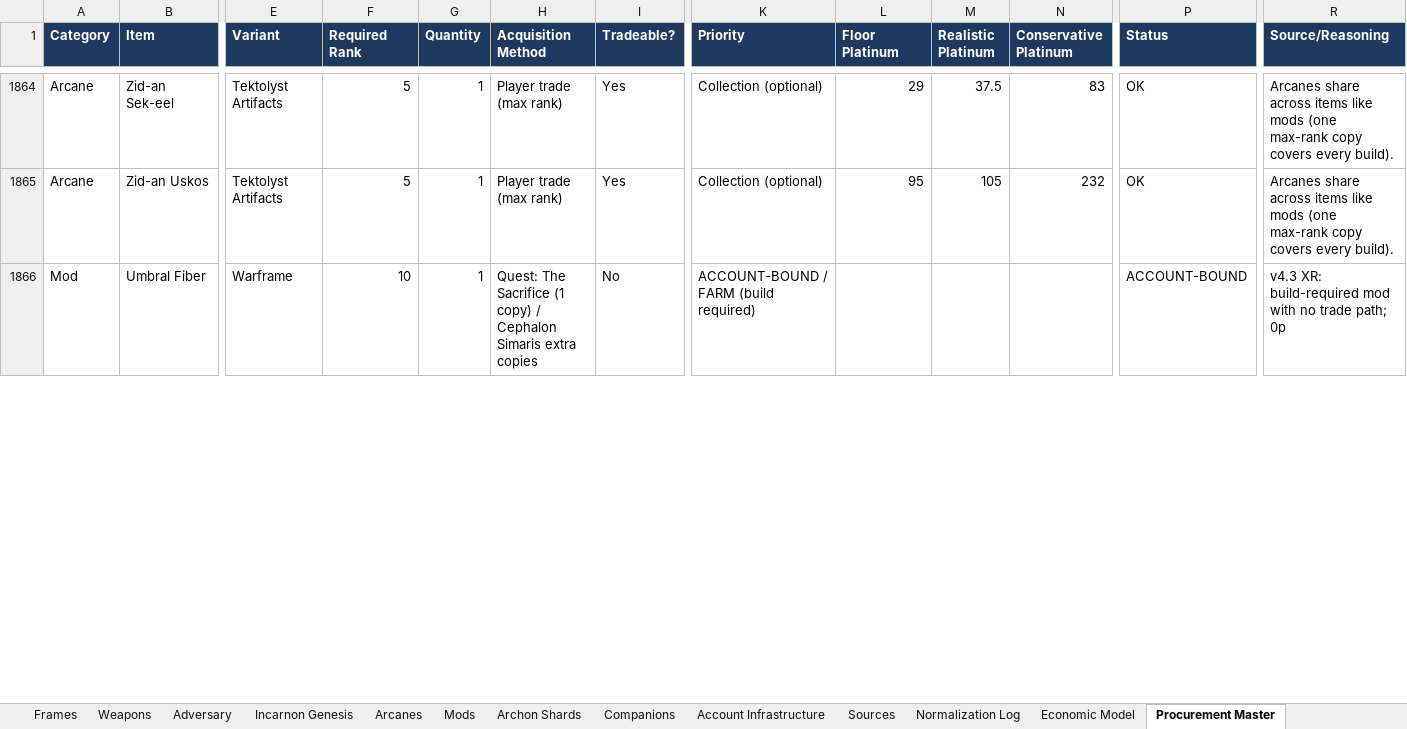
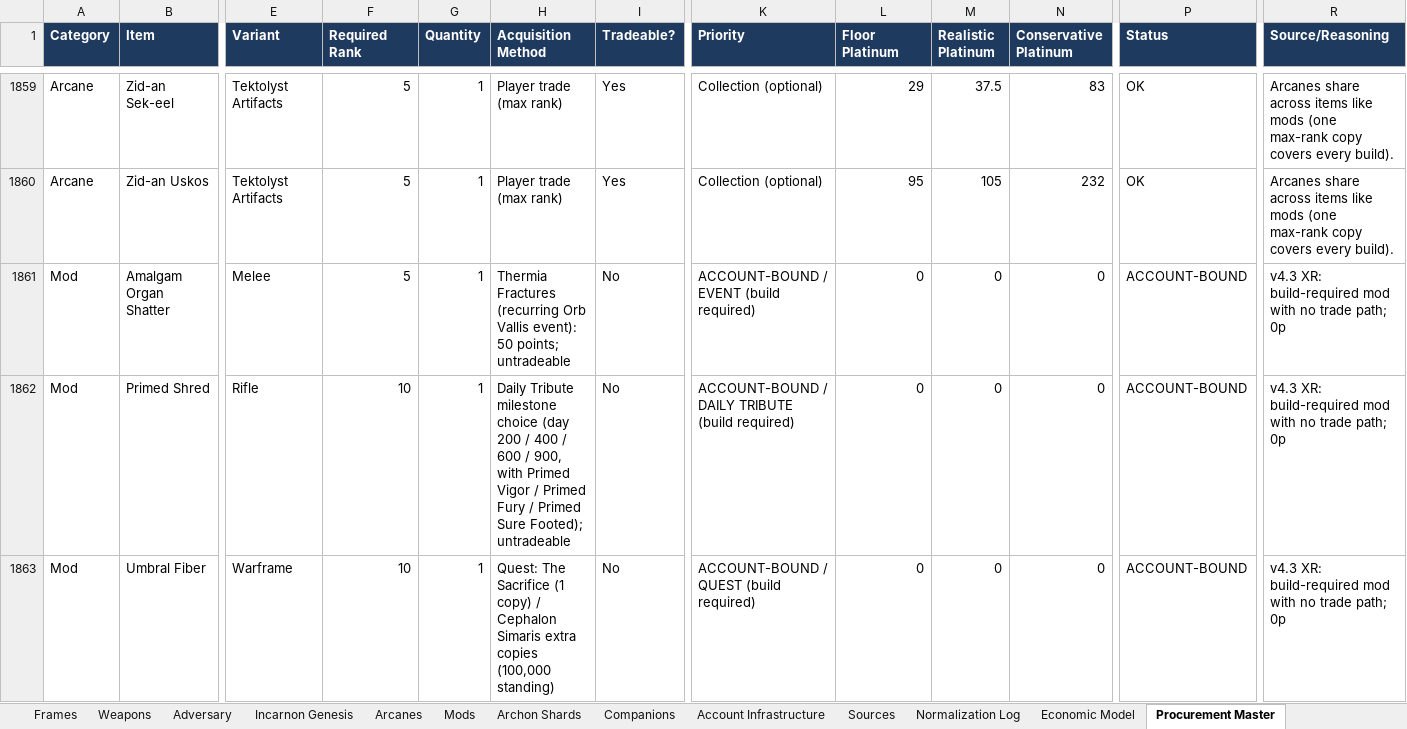
Before and after one commit to argumentativegaming-del/121, an Excel workbook: phase3/Warframe_Phase3_Procurement_Master_v4_Economic_Model.xlsx, sheet Procurement Master, drawn as a sheet; only a part is shown, gaps mark what is left out; values as stored, in another font and other column widths than the file's, no borders; addresses are those after the commit; rows hold the shown columns only; the diff covers the shown part only; the diff names each change by its address in the sheet, - before the commit and + after, or states it on an @@ line.

```diff
--- a/phase3/Warframe_Phase3_Procurement_Master_v4_Economic_Model.xlsx (sheet Procurement Master)
+++ b/phase3/Warframe_Phase3_Procurement_Master_v4_Economic_Model.xlsx (sheet Procurement Master)
+row 1861: Mod | Amalgam Organ Shatter | Melee | 5 | 1 | Thermia Fractures (recurring Orb Vallis event): 50 points; untradeable | No | ACCOUNT-BOUND / EVENT (build required) | 0 | 0 | 0 | ACCOUNT-BOUND | v4.3 XR: build-required mod with no trade path; 0p
+row 1862: Mod | Primed Shred | Rifle | 10 | 1 | Daily Tribute milestone choice (day 200 / 400 / 600 / 900, with Primed Vigor / Primed Fury / Primed Sure Footed); untradeable | No | ACCOUNT-BOUND / DAILY TRIBUTE (build required) | 0 | 0 | 0 | ACCOUNT-BOUND | v4.3 XR: build-required mod with no trade path; 0p
-H1863 (Acquisition Method): …extra copies
+H1863 (Acquisition Method): …extra copies (100,000 standing)
-K1863 (Priority): ACCOUNT-BOUND / FARM (build required)
+K1863 (Priority): ACCOUNT-BOUND / QUEST (build required)
-L1863 (Floor Platinum): (empty)
+L1863 (Floor Platinum): 0
-M1863 (Realistic Platinum): (empty)
+M1863 (Realistic Platinum): 0
-N1863 (Conservative Platinum): (empty)
+N1863 (Conservative Platinum): 0
```
Also changed, not shown: 5 removed rows and 13 edited cells elsewhere in this sheet, sheet Economic Model, sheet BUILD PROCUREMENT DELTA, sheet Corrections Log, sheet CROSS-ROSTER AUDIT, sheet OPTIMIZATION AUDIT, sheet Mods, 5 more sheets, other sheet tabs, 9 other files.
